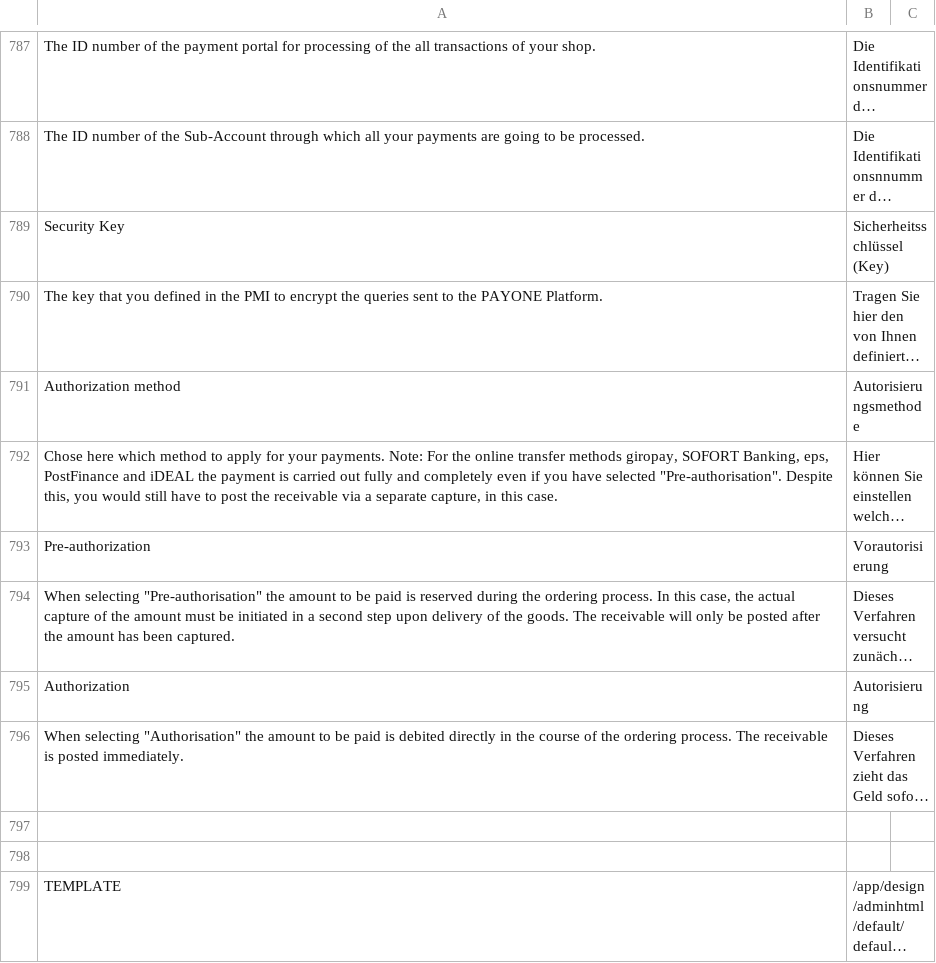
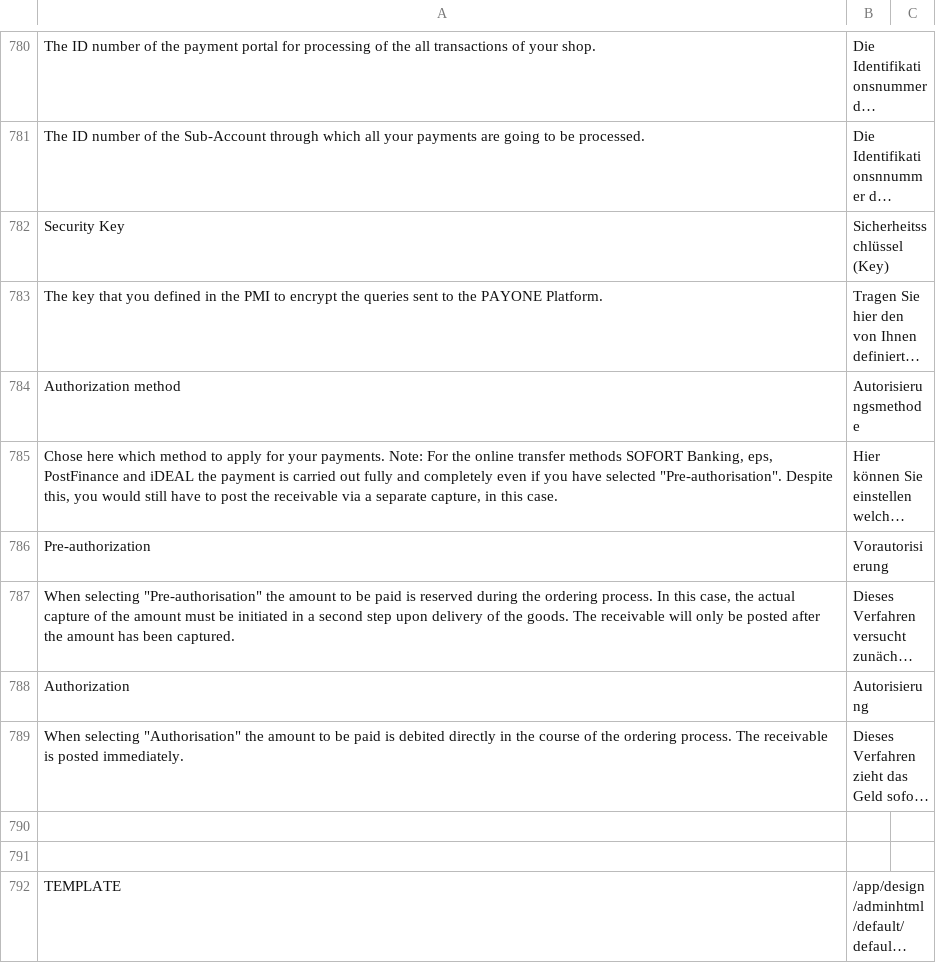
Before and after one commit to PAYONE-GmbH/magento-2, a CSV file: i18n/de_DE.csv, drawn as a sheet; only a part is shown, gaps mark what is left out; long unchanged cells end in …; addresses are those after the commit; the diff covers the shown part only; the diff names each change by its address in the sheet, - before the commit and + after, or states it on an @@ line.

Commit message:
MAG2-333 - Removed outdated payment methods

```diff
--- a/i18n/de_DE.csv
+++ b/i18n/de_DE.csv
-A785: …transfer methods giropay, SOFORT Banking,…
+A785: …transfer methods SOFORT Banking,…
```
Also changed, not shown: 7 removed rows and 2 edited cells elsewhere in this file, i18n/en_GB.csv, i18n/en_US.csv, 33 other files.
